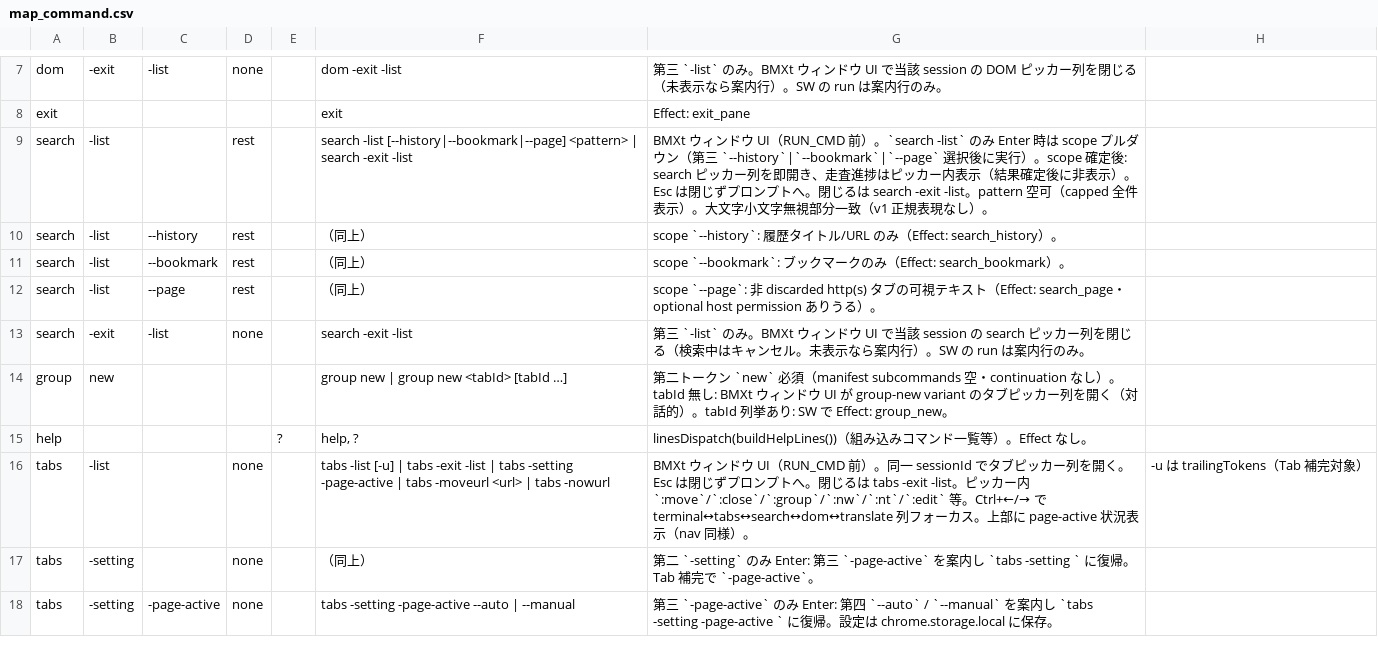
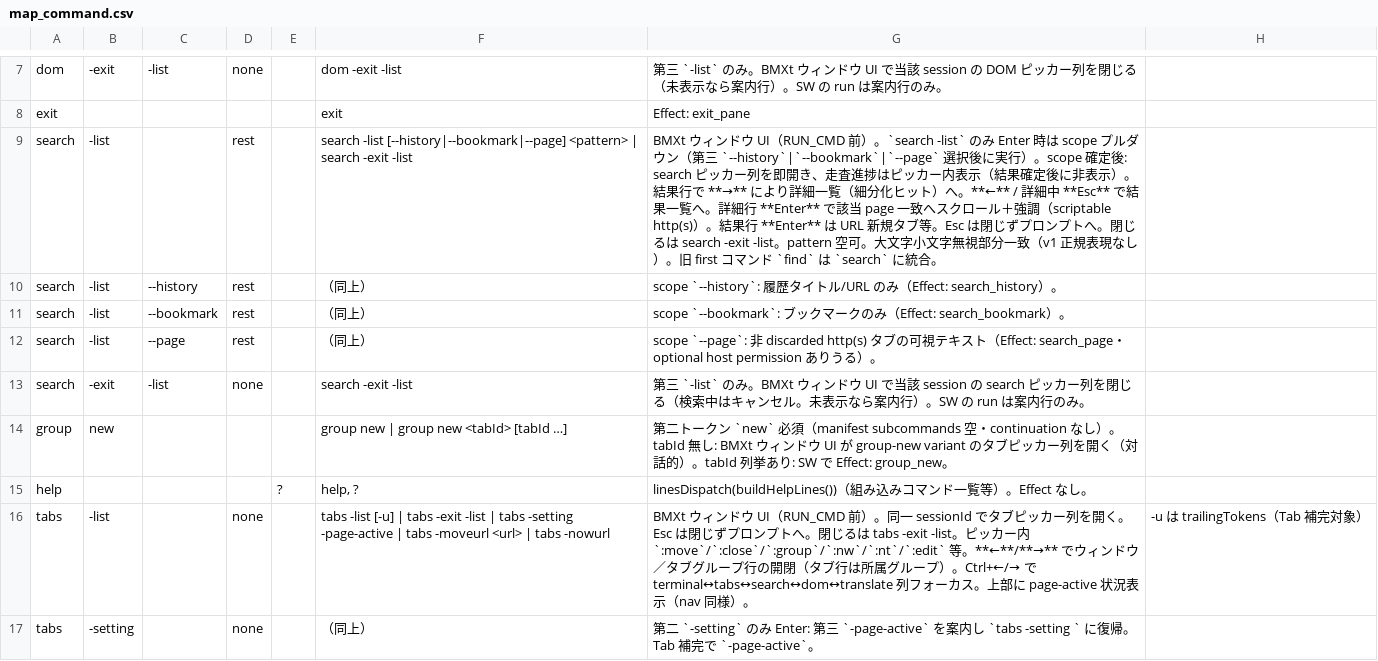
Before and after one commit to UNRsports/bmxt, a CSV file: _context/map_command.csv, drawn as a sheet; only a part is shown, gaps mark what is left out; the shorter side is filled out with more unchanged rows.

```diff
--- a/_context/map_command.csv
+++ b/_context/map_command.csv
@@ -8,3 +8,3 @@ dom,-exit,-list,none,,dom -exit -list,第三 `-list` のみ。BMXt ウィンド
 exit,,,,,exit,Effect: exit_pane,
-search,-list,,rest,,search -list [--history|--bookmark|--page] <pattern> | search -exit -list,BMXt ウィンドウ UI（RUN_CMD 前）。`search -list` のみ Enter 時は scope プルダウン（第三 `--history`|`--bookmark`|`--page` 選択後に実行）。scope 確定後: search ピッカー列を即開き、走査進捗はピッカー内表示（結果確定後に非表示）。Esc は閉じずプロンプトへ。閉じるは search -exit -list。pattern 空可（capped 全件表示）。大文字小文字無視部分一致（v1 正規表現なし）。,
+search,-list,,rest,,search -list [--history|--bookmark|--page] <pattern> | search -exit -list,BMXt ウィンドウ UI（RUN_CMD 前）。`search -list` のみ Enter 時は scope プルダウン（第三 `--history`|`--bookmark`|`--page` 選択後に実行）。scope 確定後: search ピッカー列を即開き、走査進捗はピッカー内表示（結果確定後に非表示）。結果行で **→** により詳細一覧（細分化ヒット）へ。**←** / 詳細中 **Esc** で結果一覧へ。詳細行 **Enter** で該当 page 一致へスクロール＋強調（scriptable http(s)）。結果行 **Enter** は URL 新規タブ等。Esc は閉じずプロンプトへ。閉じるは search -exit -list。pattern 空可。大文字小文字無視部分一致（v1 正規表現なし）。旧 first コマンド `find` は `search` に統合。,
 search,-list,--history,rest,,（同上）,scope `--history`: 履歴タイトル/URL のみ（Effect: search_history）。,
@@ -15,3 +15,3 @@ group,new,,,,group new | group new <tabId> [tabId …],第二トークン `new`
 help,,,,?,"help, ?",linesDispatch(buildHelpLines())（組み込みコマンド一覧等）。Effect なし。,
-tabs,-list,,none,,tabs -list [-u] | tabs -exit -list | tabs -setting -page-active | tabs -moveurl <url> | tabs -nowurl,BMXt ウィンドウ UI（RUN_CMD 前）。同一 sessionId でタブピッカー列を開く。Esc は閉じずプロンプトへ。閉じるは tabs -exit -list。ピッカー内 `:move`/`:close`/`:group`/`:nw`/`:nt`/`:edit` 等。Ctrl+←/→ で terminal↔tabs↔search↔dom↔translate 列フォーカス。上部に page-active 状況表示（nav 同様）。,-u は trailingTokens（Tab 補完対象）
+tabs,-list,,none,,tabs -list [-u] | tabs -exit -list | tabs -setting -page-active | tabs -moveurl <url> | tabs -nowurl,BMXt ウィンドウ UI（RUN_CMD 前）。同一 sessionId でタブピッカー列を開く。Esc は閉じずプロンプトへ。閉じるは tabs -exit -list。ピッカー内 `:move`/`:close`/`:group`/`:nw`/`:nt`/`:edit` 等。**←**/**→** でウィンドウ／タブグループ行の開閉（タブ行は所属グループ）。Ctrl+←/→ で terminal↔tabs↔search↔dom↔translate 列フォーカス。上部に page-active 状況表示（nav 同様）。,-u は trailingTokens（Tab 補完対象）
 tabs,-setting,,none,,（同上）,第二 `-setting` のみ Enter: 第三 `-page-active` を案内し `tabs -setting ` に復帰。Tab 補完で `-page-active`。,
```
Also changed, not shown: 6 other files.
